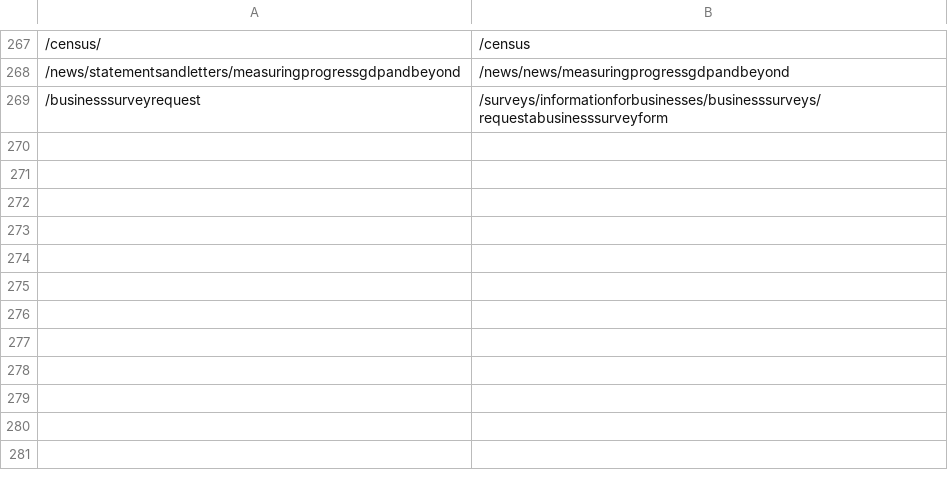
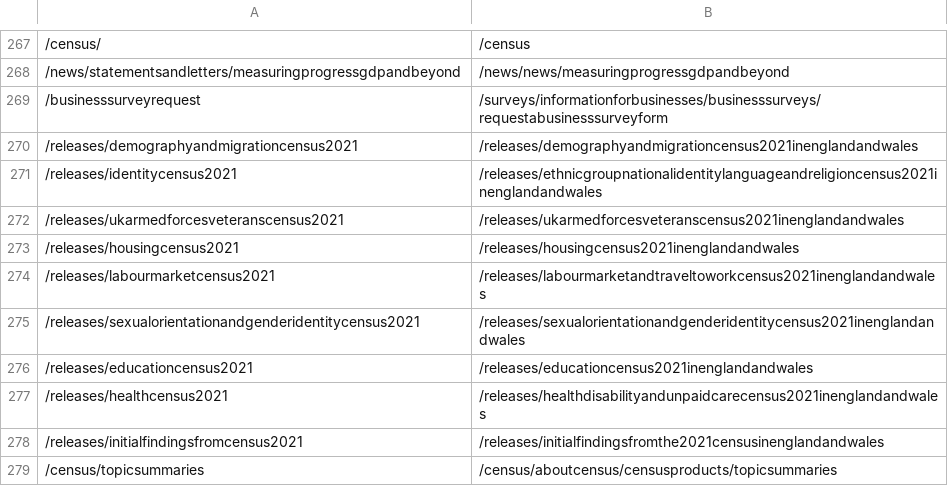
Before and after one commit to ONSdigital/dp-frontend-router, a CSV file: assets/redirects/redirects.csv, drawn as a sheet; only a part is shown, gaps mark what is left out.

Commit message:
adds topic summary redirect urls

```diff
--- a/assets/redirects/redirects.csv
+++ b/assets/redirects/redirects.csv
@@ -269 +269,11 @@
 /businesssurveyrequest,/surveys/informationforbusinesses/businesssurveys/requestabusinesssurveyform
+/releases/demographyandmigrationcensus2021,/releases/demographyandmigrationcensus2021inenglandandwales
+/releases/identitycensus2021,/releases/ethnicgroupnationalidentitylanguageandreligioncensus2021inenglandandwales
+/releases/ukarmedforcesveteranscensus2021,/releases/ukarmedforcesveteranscensus2021inenglandandwales
+/releases/housingcensus2021,/releases/housingcensus2021inenglandandwales
+/releases/labourmarketcensus2021,/releases/labourmarketandtraveltoworkcensus2021inenglandandwales
+/releases/sexualorientationandgenderidentitycensus2021,/releases/sexualorientationandgenderidentitycensus2021inenglandandwales
+/releases/educationcensus2021,/releases/educationcensus2021inenglandandwales
+/releases/healthcensus2021,/releases/healthdisabilityandunpaidcarecensus2021inenglandandwales
+/releases/initialfindingsfromcensus2021,/releases/initialfindingsfromthe2021censusinenglandandwales
+/census/topicsummaries,/census/aboutcensus/censusproducts/topicsummaries
```
